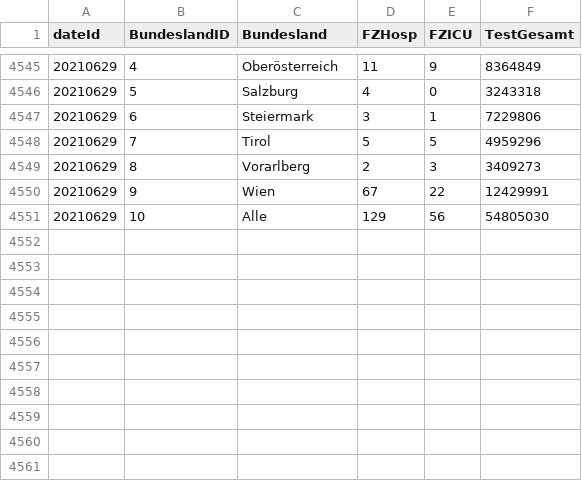
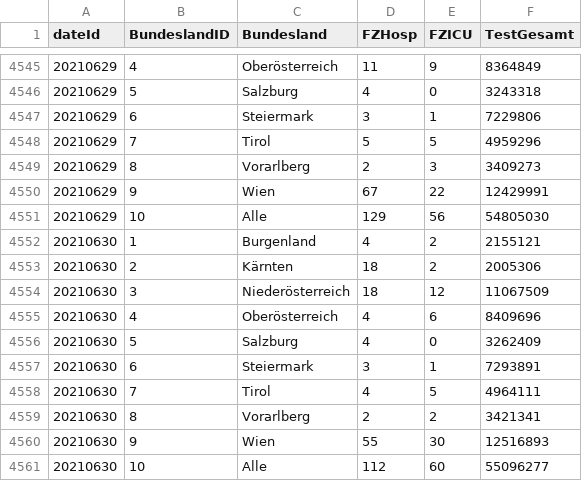
Before and after one commit to RegionMeter/RM_covid19, a CSV file: src/at_ages_CovidFallzahlen.csv, drawn as a sheet; only a part is shown, gaps mark what is left out; the diff names each change by its address in the sheet, - before the commit and + after, or states it on an @@ line.

```diff
--- a/src/at_ages_CovidFallzahlen.csv
+++ b/src/at_ages_CovidFallzahlen.csv
+row 4552: 20210630 | 1 | Burgenland | 4 | 2 | 2155121
+row 4553: 20210630 | 2 | Kärnten | 18 | 2 | 2005306
+row 4554: 20210630 | 3 | Niederösterreich | 18 | 12 | 11067509
+row 4555: 20210630 | 4 | Oberösterreich | 4 | 6 | 8409696
+row 4556: 20210630 | 5 | Salzburg | 4 | 0 | 3262409
+row 4557: 20210630 | 6 | Steiermark | 3 | 1 | 7293891
+row 4558: 20210630 | 7 | Tirol | 4 | 5 | 4964111
+row 4559: 20210630 | 8 | Vorarlberg | 2 | 2 | 3421341
+row 4560: 20210630 | 9 | Wien | 55 | 30 | 12516893
+row 4561: 20210630 | 10 | Alle | 112 | 60 | 55096277
```
Also changed, not shown: src/at_ages_CovidFaelle.csv.
